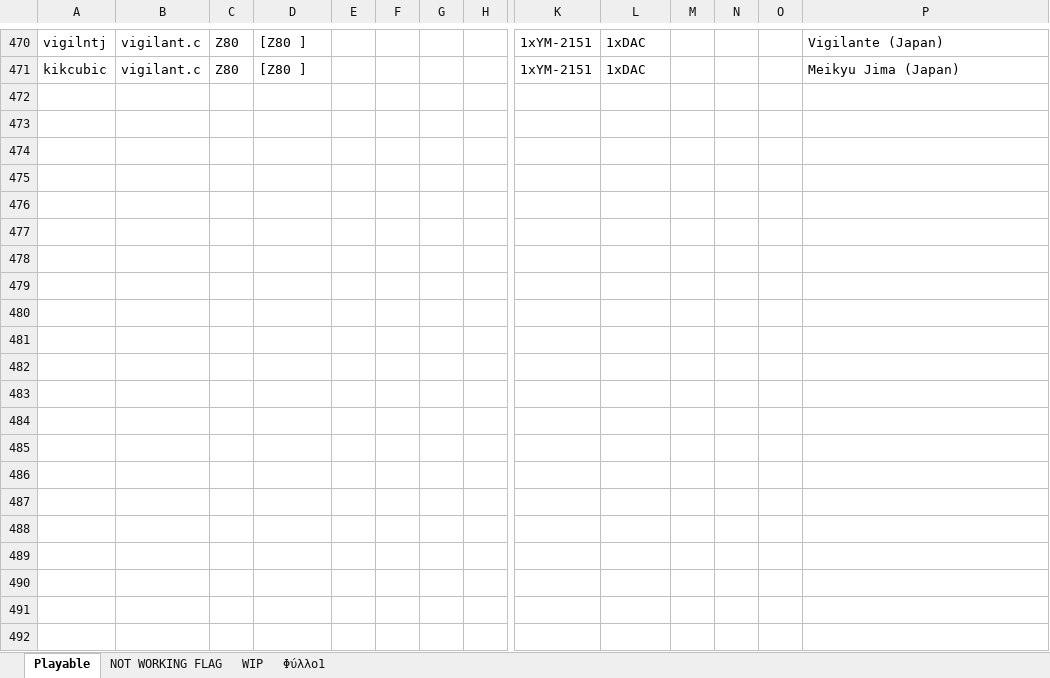
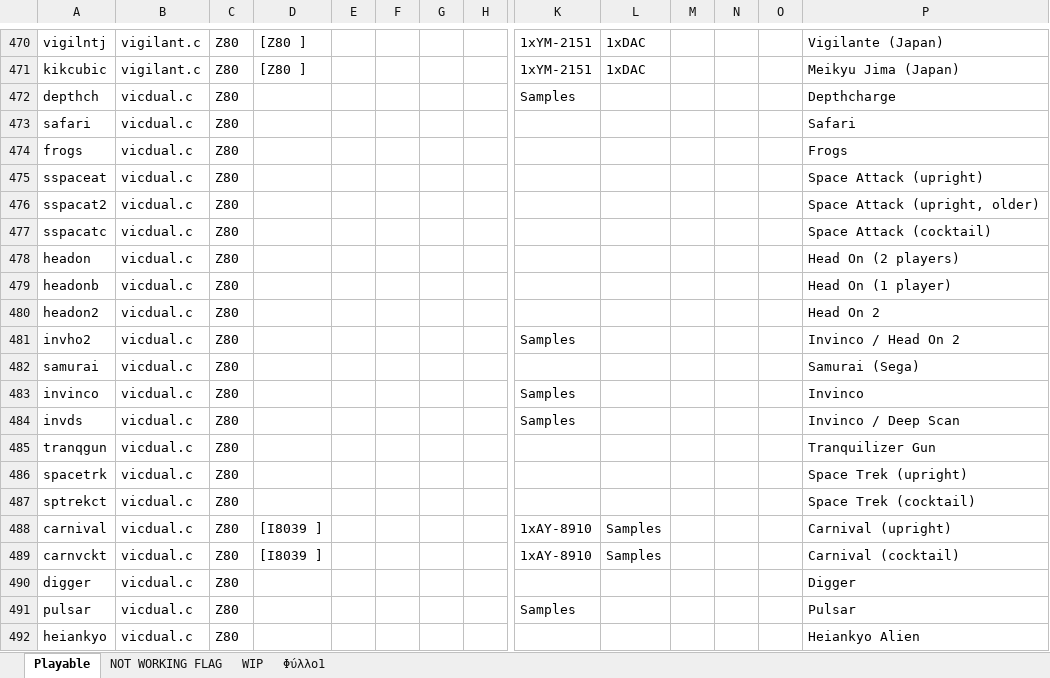
Before and after one commit to georgemoralis/arcadeflex-037b7-deprecated, an Excel workbook: compatibility_list.xlsx, sheet Playable, drawn as a sheet; only a part is shown, gaps mark what is left out; values as stored, in another font and other column widths than the file's, no borders; rows hold the shown columns only; the diff names each change by its address in the sheet, - before the commit and + after, or states it on an @@ line.

Commit message:
added working vicdual driver

```diff
--- a/compatibility_list.xlsx (sheet Playable)
+++ b/compatibility_list.xlsx (sheet Playable)
+row 472: depthch | vicdual.c | Z80 |  |  |  |  |  | Samples |  |  |  |  | Depthcharge
+row 473: safari | vicdual.c | Z80 |  |  |  |  |  |  |  |  |  |  | Safari
+row 474: frogs | vicdual.c | Z80 |  |  |  |  |  |  |  |  |  |  | Frogs
+row 475: sspaceat | vicdual.c | Z80 |  |  |  |  |  |  |  |  |  |  | Space Attack (upright)
+row 476: sspacat2 | vicdual.c | Z80 |  |  |  |  |  |  |  |  |  |  | Space Attack (upright, older)
+row 477: sspacatc | vicdual.c | Z80 |  |  |  |  |  |  |  |  |  |  | Space Attack (cocktail)
+row 478: headon | vicdual.c | Z80 |  |  |  |  |  |  |  |  |  |  | Head On (2 players)
+row 479: headonb | vicdual.c | Z80 |  |  |  |  |  |  |  |  |  |  | Head On (1 player)
+row 480: headon2 | vicdual.c | Z80 |  |  |  |  |  |  |  |  |  |  | Head On 2
+row 481: invho2 | vicdual.c | Z80 |  |  |  |  |  | Samples |  |  |  |  | Invinco / Head On 2
+row 482: samurai | vicdual.c | Z80 |  |  |  |  |  |  |  |  |  |  | Samurai (Sega)
+row 483: invinco | vicdual.c | Z80 |  |  |  |  |  | Samples |  |  |  |  | Invinco
+row 484: invds | vicdual.c | Z80 |  |  |  |  |  | Samples |  |  |  |  | Invinco / Deep Scan
+row 485: tranqgun | vicdual.c | Z80 |  |  |  |  |  |  |  |  |  |  | Tranquilizer Gun
+row 486: spacetrk | vicdual.c | Z80 |  |  |  |  |  |  |  |  |  |  | Space Trek (upright)
+row 487: sptrekct | vicdual.c | Z80 |  |  |  |  |  |  |  |  |  |  | Space Trek (cocktail)
+row 488: carnival | vicdual.c | Z80 | [I8039 ] |  |  |  |  | 1xAY-8910 | Samples |  |  |  | Carnival (upright)
+row 489: carnvckt | vicdual.c | Z80 | [I8039 ] |  |  |  |  | 1xAY-8910 | Samples |  |  |  | Carnival (cocktail)
+row 490: digger | vicdual.c | Z80 |  |  |  |  |  |  |  |  |  |  | Digger
+row 491: pulsar | vicdual.c | Z80 |  |  |  |  |  | Samples |  |  |  |  | Pulsar
+row 492: heiankyo | vicdual.c | Z80 |  |  |  |  |  |  |  |  |  |  | Heiankyo Alien
```
Also changed, not shown: sheet Φύλλο1, 43 other files.
